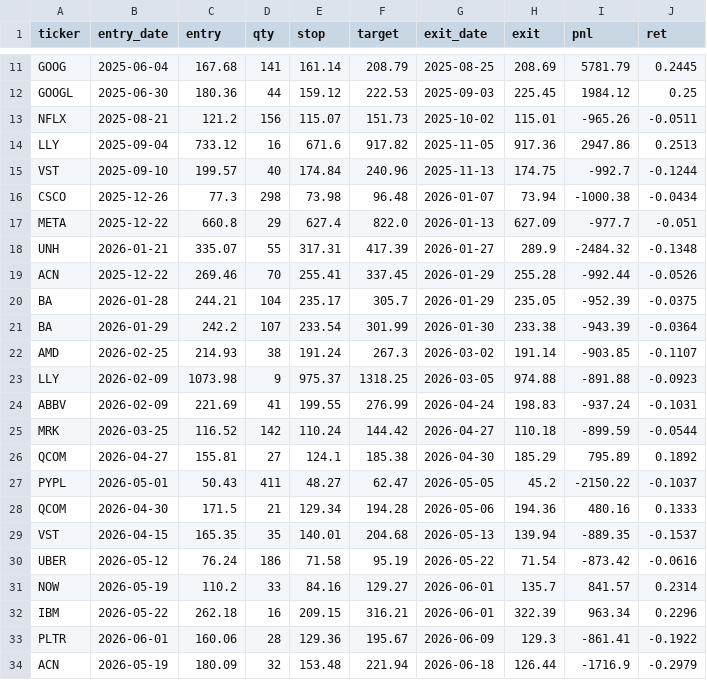
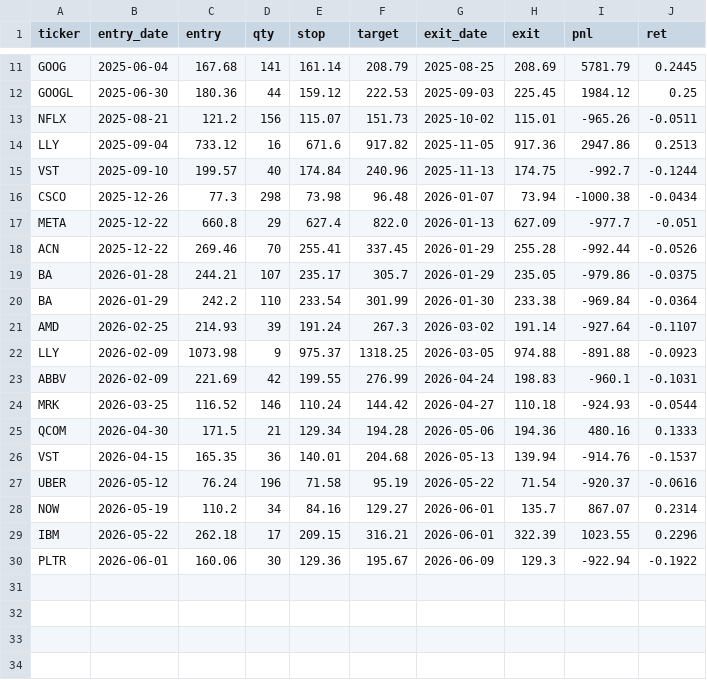
Before and after one commit to nativzohar1/stocksagent, a CSV file: results/backtest_trades.csv, drawn as a sheet; only a part is shown, gaps mark what is left out.

```diff
--- a/results/backtest_trades.csv
+++ b/results/backtest_trades.csv
@@ -17,18 +17,14 @@ CSCO,2025-12-26,77.3,298,73.98,96.48,2026-01-07,73.94,-1000.38,-0.0434
 META,2025-12-22,660.8,29,627.4,822.0,2026-01-13,627.09,-977.7,-0.051
-UNH,2026-01-21,335.07,55,317.31,417.39,2026-01-27,289.9,-2484.32,-0.1348
 ACN,2025-12-22,269.46,70,255.41,337.45,2026-01-29,255.28,-992.44,-0.0526
-BA,2026-01-28,244.21,104,235.17,305.7,2026-01-29,235.05,-952.39,-0.0375
-BA,2026-01-29,242.2,107,233.54,301.99,2026-01-30,233.38,-943.39,-0.0364
-AMD,2026-02-25,214.93,38,191.24,267.3,2026-03-02,191.14,-903.85,-0.1107
+BA,2026-01-28,244.21,107,235.17,305.7,2026-01-29,235.05,-979.86,-0.0375
+BA,2026-01-29,242.2,110,233.54,301.99,2026-01-30,233.38,-969.84,-0.0364
+AMD,2026-02-25,214.93,39,191.24,267.3,2026-03-02,191.14,-927.64,-0.1107
 LLY,2026-02-09,1073.98,9,975.37,1318.25,2026-03-05,974.88,-891.88,-0.0923
-ABBV,2026-02-09,221.69,41,199.55,276.99,2026-04-24,198.83,-937.24,-0.1031
-MRK,2026-03-25,116.52,142,110.24,144.42,2026-04-27,110.18,-899.59,-0.0544
-QCOM,2026-04-27,155.81,27,124.1,185.38,2026-04-30,185.29,795.89,0.1892
-PYPL,2026-05-01,50.43,411,48.27,62.47,2026-05-05,45.2,-2150.22,-0.1037
+ABBV,2026-02-09,221.69,42,199.55,276.99,2026-04-24,198.83,-960.1,-0.1031
+MRK,2026-03-25,116.52,146,110.24,144.42,2026-04-27,110.18,-924.93,-0.0544
 QCOM,2026-04-30,171.5,21,129.34,194.28,2026-05-06,194.36,480.16,0.1333
-VST,2026-04-15,165.35,35,140.01,204.68,2026-05-13,139.94,-889.35,-0.1537
-UBER,2026-05-12,76.24,186,71.58,95.19,2026-05-22,71.54,-873.42,-0.0616
-NOW,2026-05-19,110.2,33,84.16,129.27,2026-06-01,135.7,841.57,0.2314
-IBM,2026-05-22,262.18,16,209.15,316.21,2026-06-01,322.39,963.34,0.2296
-PLTR,2026-06-01,160.06,28,129.36,195.67,2026-06-09,129.3,-861.41,-0.1922
-ACN,2026-05-19,180.09,32,153.48,221.94,2026-06-18,126.44,-1716.9,-0.2979
+VST,2026-04-15,165.35,36,140.01,204.68,2026-05-13,139.94,-914.76,-0.1537
+UBER,2026-05-12,76.24,196,71.58,95.19,2026-05-22,71.54,-920.37,-0.0616
+NOW,2026-05-19,110.2,34,84.16,129.27,2026-06-01,135.7,867.07,0.2314
+IBM,2026-05-22,262.18,17,209.15,316.21,2026-06-01,322.39,1023.55,0.2296
+PLTR,2026-06-01,160.06,30,129.36,195.67,2026-06-09,129.3,-922.94,-0.1922
```
Also changed, not shown: results/backtest_equity.csv.
